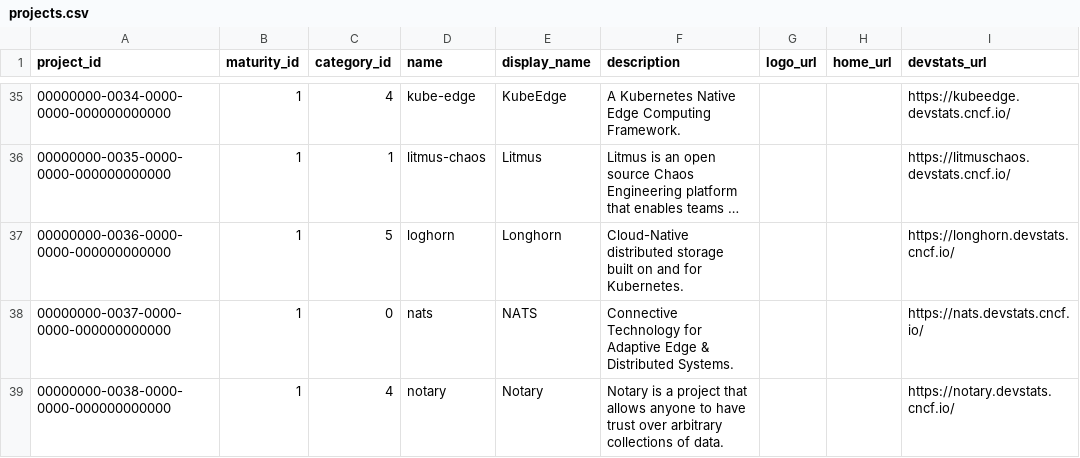
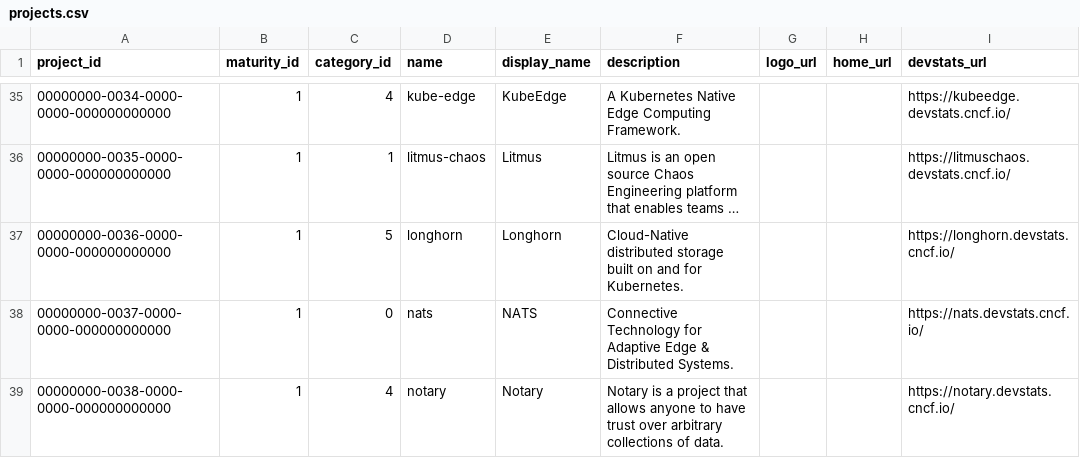
Before and after one commit to cncf/clomonitor, a CSV file: database/data/projects.csv, drawn as a sheet; only a part is shown, gaps mark what is left out; long unchanged cells end in …; the diff names each change by its address in the sheet, - before the commit and + after, or states it on an @@ line.

```diff
--- a/database/data/projects.csv
+++ b/database/data/projects.csv
-D37 (name): loghorn
+D37 (name): longhorn
```
Also changed, not shown: 11 other files.
